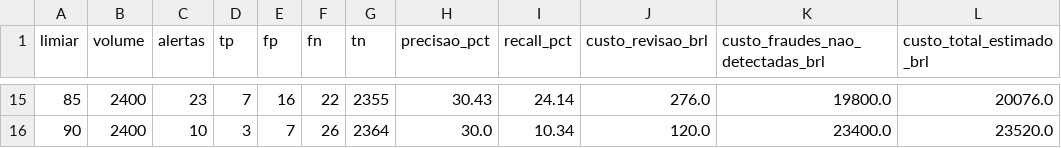
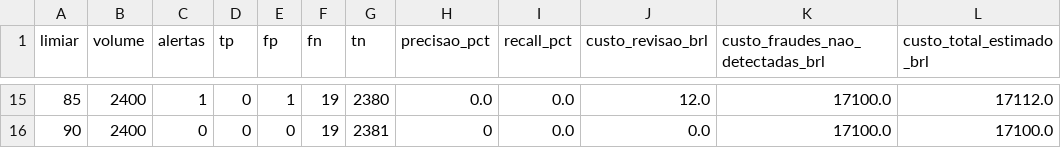
Before and after one commit to manoel-arthur/atlas-fraud-intelligence, a CSV file: data/analise_custos.csv, drawn as a sheet; only a part is shown, gaps mark what is left out; the diff covers the shown part only.

```diff
--- a/data/analise_custos.csv
+++ b/data/analise_custos.csv
@@ -15,2 +15,2 @@ limiar,volume,alertas,tp,fp,fn,tn,precisao_pct,recall_pct,custo_revisao_brl,cust
-85,2400,23,7,16,22,2355,30.43,24.14,276.0,19800.0,20076.0
-90,2400,10,3,7,26,2364,30.0,10.34,120.0,23400.0,23520.0
+85,2400,1,0,1,19,2380,0.0,0.0,12.0,17100.0,17112.0
+90,2400,0,0,0,19,2381,0,0.0,0.0,17100.0,17100.0
```
Also changed, not shown: 130 edited cells elsewhere in this file, data/transacoes.csv, 5 other files.
